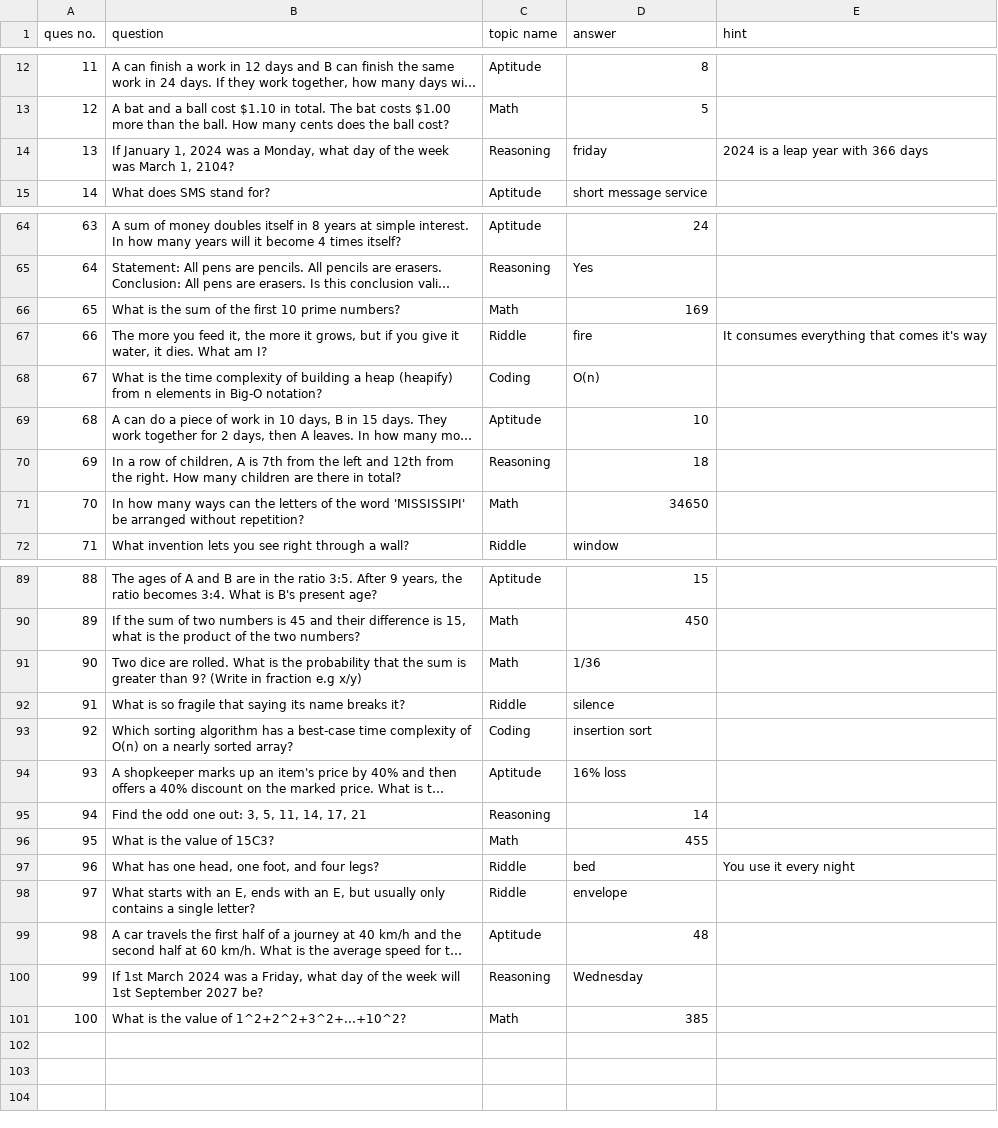
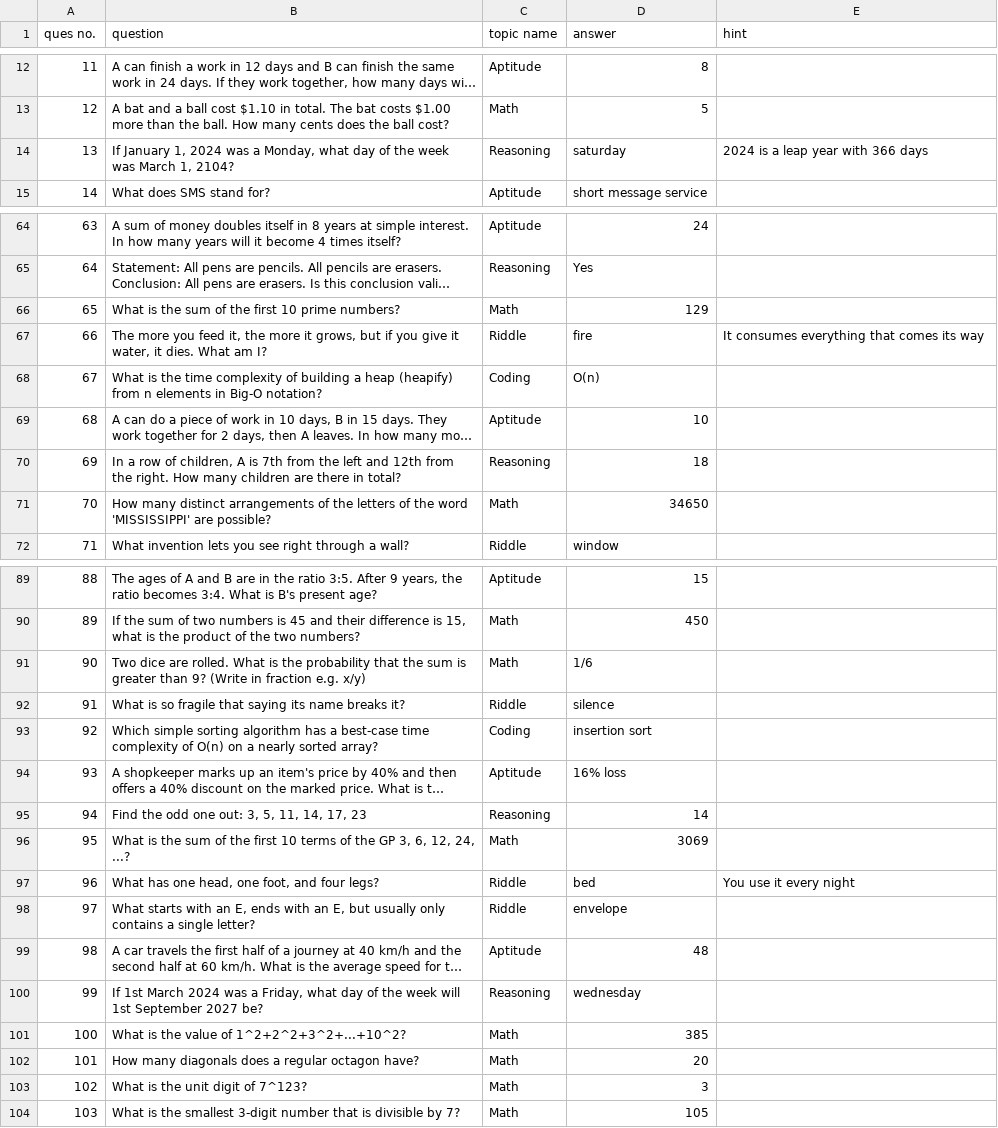
Before and after one commit to brunda615/BRAIN_BREAKER, a CSV file: questions.csv, drawn as a sheet; only a part is shown, gaps mark what is left out; long unchanged cells end in …; removed rows and columns are numbered as before the commit, all else as after; the diff covers the shown part only; the diff names each change by its address in the sheet, - before the commit and + after, or states it on an @@ line.

Commit message:
quick changes

```diff
--- a/questions.csv
+++ b/questions.csv
-D14 (answer): friday
+D14 (answer): saturday
-D66 (answer): 169
+D66 (answer): 129
-E67 (hint): It consumes everything that comes it's way
+E67 (hint): It consumes everything that comes its way
-B71 (question): In how many ways can the letters of the word 'MISSISSIPI' be arranged without repetition?
+B71 (question): How many distinct arrangements of the letters of the word 'MISSISSIPPI' are possible?
-B91 (question): …in fraction e.g x/y)
+B91 (question): …in fraction e.g. x/y)
-D91 (answer): 1/36
+D91 (answer): 1/6
-B93 (question): Which sorting algorithm…
+B93 (question): Which simple sorting algorithm…
-B95 (question): Find the odd one out: 3, 5, 11, 14, 17, 21
+B95 (question): Find the odd one out: 3, 5, 11, 14, 17, 23
-row 96: 95 | What is the value of 15C3? | Math | 455
+row 96: 95 | What is the sum of the first 10 terms of the GP 3, 6, 12, 24, ...? | Math | 3069
-D100 (answer): Wednesday
+D100 (answer): wednesday
+row 102: 101 | How many diagonals does a regular octagon have? | Math | 20
+row 103: 102 | What is the unit digit of 7^123? | Math | 3
+row 104: 103 | What is the smallest 3-digit number that is divisible by 7? | Math | 105
```
Also changed, not shown: 3 edited cells elsewhere in this file.
